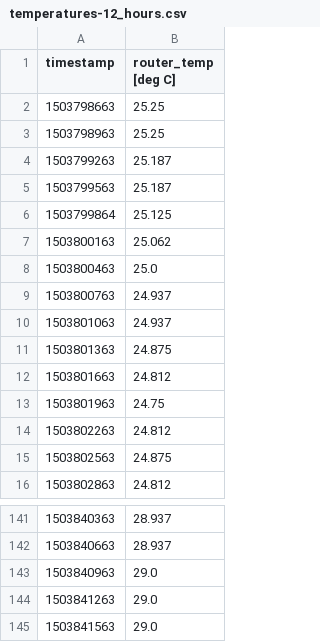
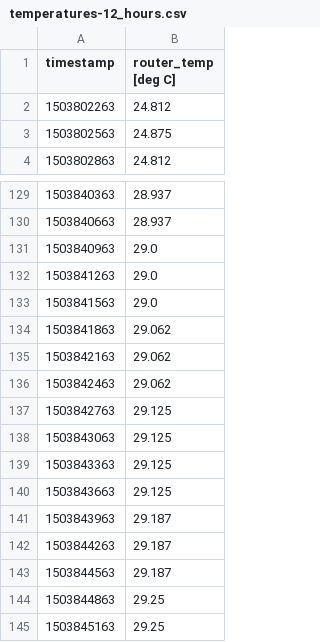
Before and after one commit to kevinshouse/kevinshouse.github.com, a CSV file: temperatures-12_hours.csv, drawn as a sheet; only a part is shown, gaps mark what is left out.

```diff
--- a/temperatures-12_hours.csv
+++ b/temperatures-12_hours.csv
@@ -1,14 +1,2 @@
 timestamp,router_temp [deg C]
-1503798663,25.25
-1503798963,25.25
-1503799263,25.187
-1503799563,25.187
-1503799864,25.125
-1503800163,25.062
-1503800463,25.0
-1503800763,24.937
-1503801063,24.937
-1503801363,24.875
-1503801663,24.812
-1503801963,24.75
 1503802263,24.812
@@ -145 +133,13 @@ timestamp,router_temp [deg C]
 1503841563,29.0
+1503841863,29.062
+1503842163,29.062
+1503842463,29.062
+1503842763,29.125
+1503843063,29.125
+1503843363,29.125
+1503843663,29.125
+1503843963,29.187
+1503844263,29.187
+1503844563,29.187
+1503844863,29.25
+1503845163,29.25
```
Also changed, not shown: network_dl-7_days.csv, network_ping-7_days.csv, 6 other files.
